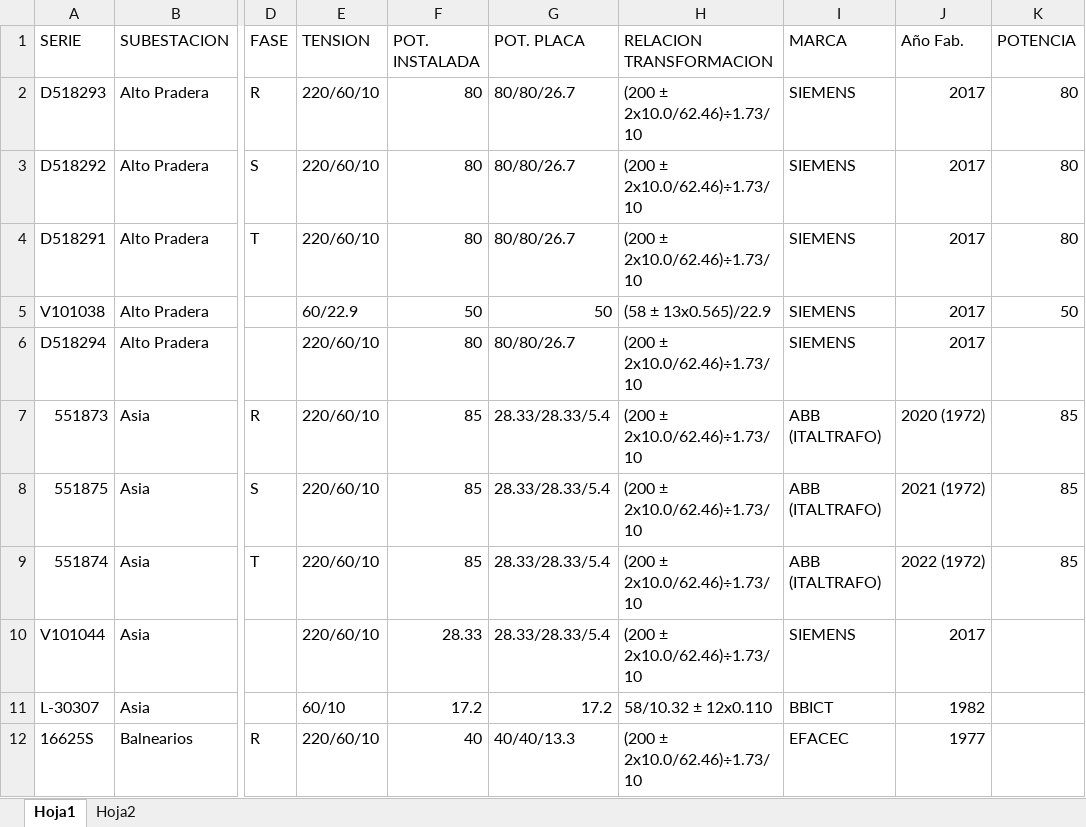
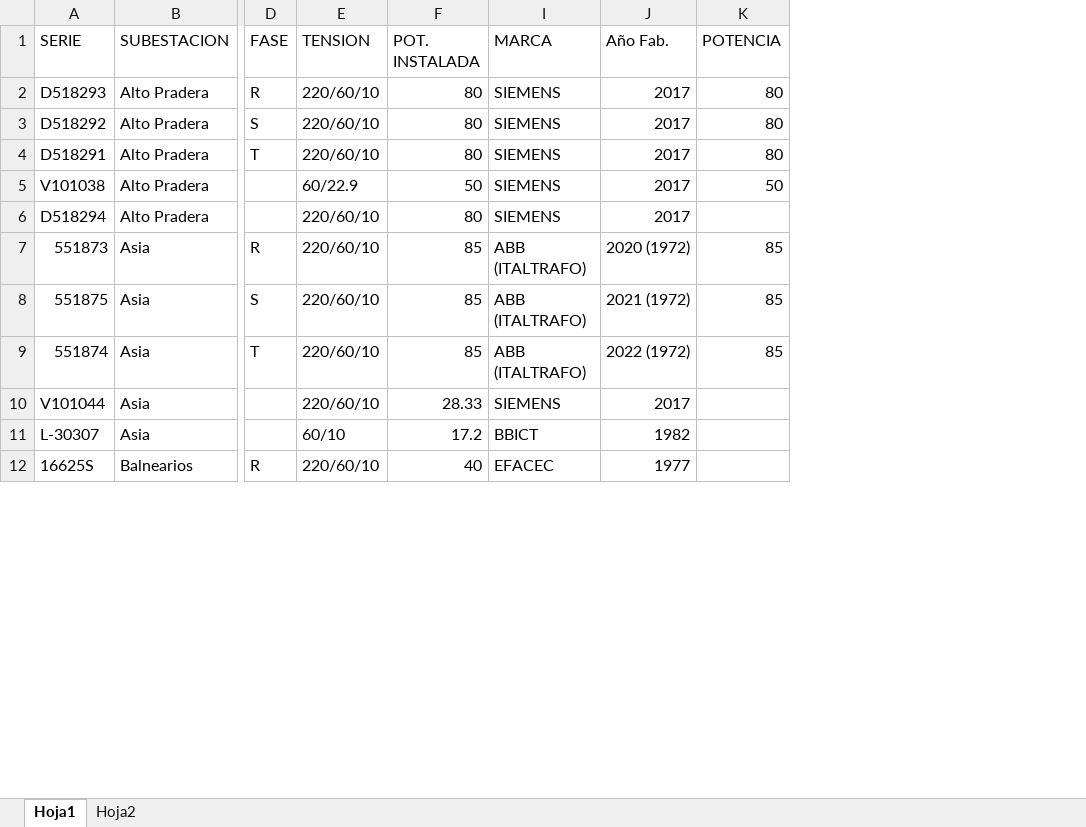
Before and after one commit to ronaldquispeO/Transformadores_R-D, an Excel workbook: Basededatos/detalles_transformadores.xlsx, sheet Hoja1, drawn as a sheet; only a part is shown, gaps mark what is left out; values as stored, in another font and other column widths than the file's, no cell formats; table styles not drawn; the diff names each change by its address in the sheet, - before the commit and + after, or states it on an @@ line.

```diff
--- a/Basededatos/detalles_transformadores.xlsx (sheet Hoja1)
+++ b/Basededatos/detalles_transformadores.xlsx (sheet Hoja1)
@@ column G (POT. PLACA) hidden, rows 2-12: 80/80/26.7 | 80/80/26.7 | 80/80/26.7 | 50 | 80/80/26.7 | 28.33/28.33/5.4 | 28.33/28.33/5.4 | 28.33/28.33/5.4 | 28.33/28.33/5.4 | 17.2 | 40/40/13.3 @@
@@ column H (RELACION TRANSFORMACION) hidden, rows 2-12: (200 ± 2x10.0/62.46)÷1.73/10 | (200 ± 2x10.0/62.46)÷1.73/10 | (200 ± 2x10.0/62.46)÷1.73/10 | (58 ± 13x0.565)/22.9 | (200 ± 2x10.0/62.46)÷1.73/10 | (200 ± 2x10.0/62.46)÷1.73/10 | (200 ± 2x10.0/62.46)÷1.73/10 | (200 ± 2x10.0/62.46)÷1.73/10 | (200 ± 2x10.0/62.46)÷1.73/10 | 58/10.32 ± 12x0.110 | (200 ± 2x10.0/62.46)÷1.73/10 @@
```
Also changed, not shown: cell formats, 1 other file.
